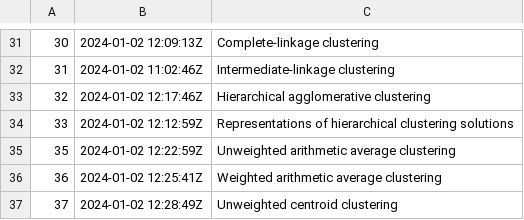
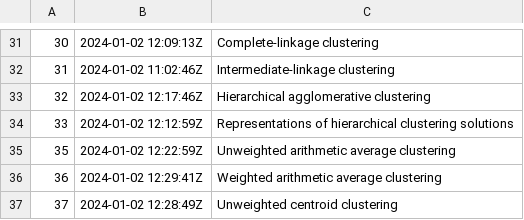
Before and after one commit to alxn0/zet, a TSV file: dex/nodes.tsv, drawn as a sheet; only a part is shown, gaps mark what is left out.

```diff
--- a/dex/nodes.tsv
+++ b/dex/nodes.tsv
@@ -35,3 +35,3 @@
 35	2024-01-02 12:22:59Z	Unweighted arithmetic average clustering
-36	2024-01-02 12:25:41Z	Weighted arithmetic average clustering
+36	2024-01-02 12:29:41Z	Weighted arithmetic average clustering
 37	2024-01-02 12:28:49Z	Unweighted centroid clustering
```
Also changed, not shown: 3 other files.
